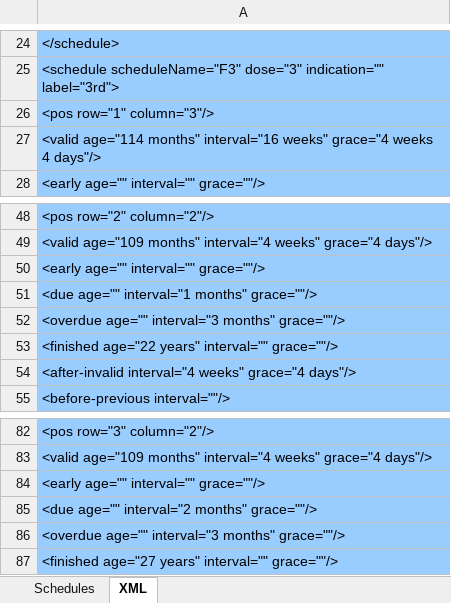
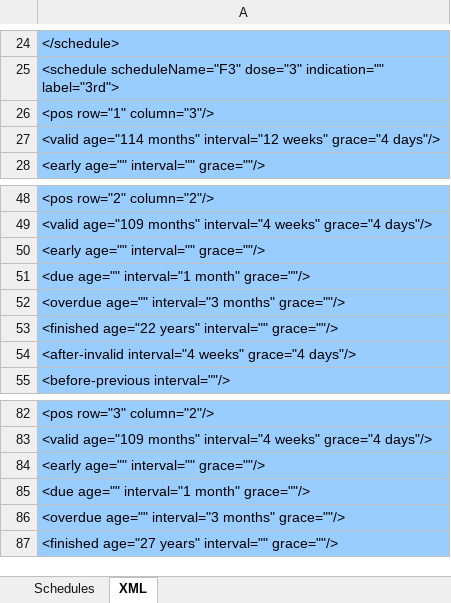
Before and after one commit to immregistries/LoneStarVaccineForecaster, an Excel workbook: schedules/HPV.xlsx, sheet XML, drawn as a sheet; only a part is shown, gaps mark what is left out; values as stored, in another font and other column widths than the file's, no borders; the diff names each change by its address in the sheet, - before the commit and + after, or states it on an @@ line.

Commit message:
updated minimum interval between 2nd and 3rd dose of HPV for female

```diff
--- a/schedules/HPV.xlsx (sheet XML)
+++ b/schedules/HPV.xlsx (sheet XML)
-A27: …age="114 months" interval="16 weeks" grace="4 weeks 4 days"/>
+A27: …age="114 months" interval="12 weeks" grace="4 days"/>
-A51: <due age="" interval="1 months" grace=""/>
+A51: <due age="" interval="1 month" grace=""/>
-A85: <due age="" interval="2 months" grace=""/>
+A85: <due age="" interval="1 month" grace=""/>
```
Also changed, not shown: sheet Schedules, formulas that keep their value, charts or pictures, 2 other files.
